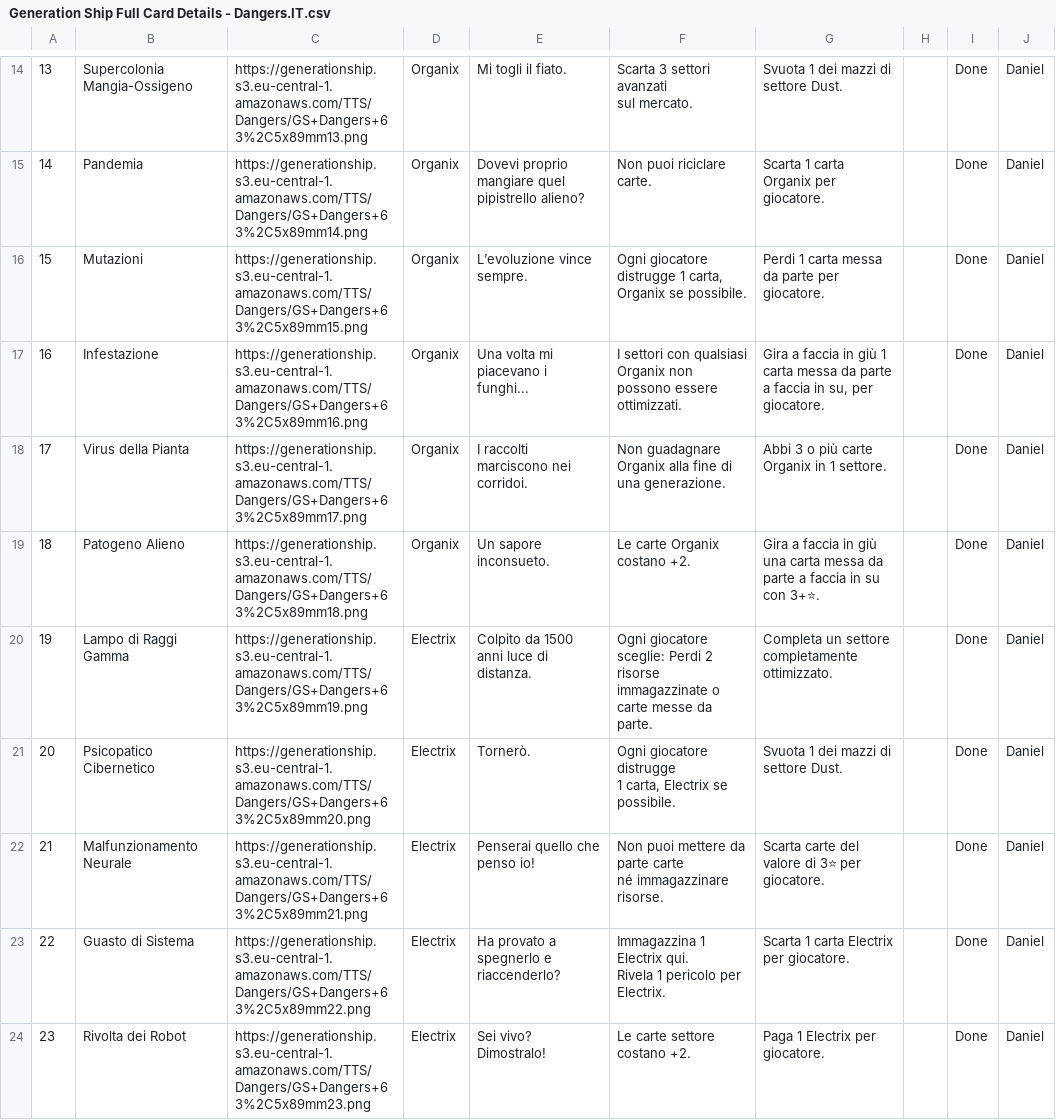
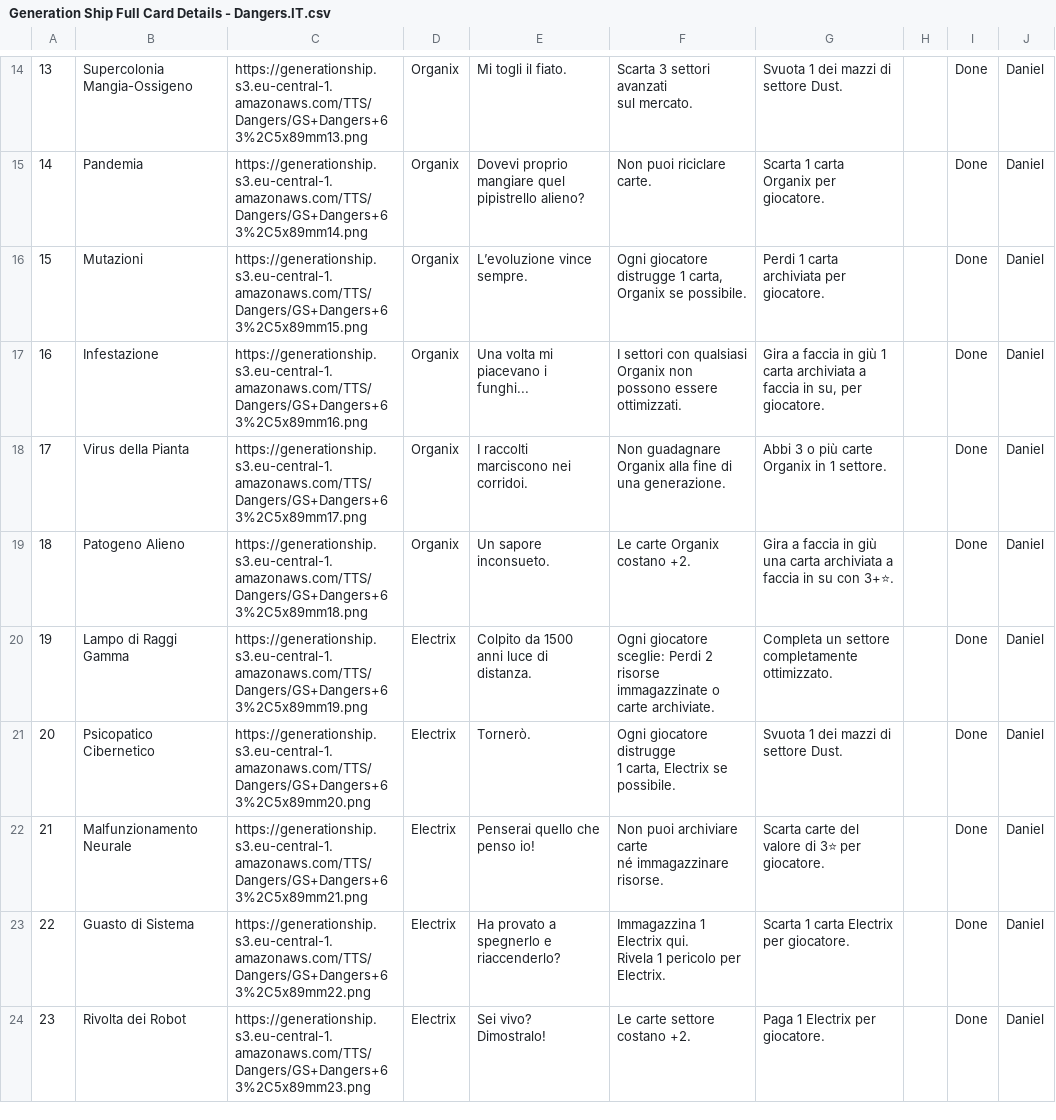
Before and after one commit to PixelPawel/generation-ship, a CSV file: Documents/HappyCapyGames/Generation Ship/digital/generation-ship/data/translations/Generation Ship Full Card Details - Dangers.IT.csv, drawn as a sheet; only a part is shown, gaps mark what is left out.

```diff
--- a/Documents/HappyCapyGames/Generation Ship/digital/generation-ship/data/translations/Generation Ship Full Card Details - Dangers.IT.csv
+++ b/Documents/HappyCapyGames/Generation Ship/digital/generation-ship/data/translations/Generation Ship Full Card Details - Dangers.IT.csv
@@ -23,13 +23,13 @@ sul mercato.","Svuota 1 dei mazzi di settore Dust.","","Done","Daniel"
 "14","Pandemia","https://generationship.s3.eu-central-1.amazonaws.com/TTS/Dangers/GS+Dangers+63%2C5x89mm14.png","Organix","Dovevi proprio mangiare quel pipistrello alieno?","Non puoi riciclare carte.","Scarta 1 carta Organix per giocatore.","","Done","Daniel"
-"15","Mutazioni","https://generationship.s3.eu-central-1.amazonaws.com/TTS/Dangers/GS+Dangers+63%2C5x89mm15.png","Organix","L’evoluzione vince sempre.","Ogni giocatore distrugge 1 carta, Organix se possibile.","Perdi 1 carta messa da parte per giocatore.","","Done","Daniel"
-"16","Infestazione","https://generationship.s3.eu-central-1.amazonaws.com/TTS/Dangers/GS+Dangers+63%2C5x89mm16.png","Organix","Una volta mi piacevano i funghi...","I settori con qualsiasi Organix non possono essere ottimizzati.","Gira a faccia in giù 1 carta messa da parte a faccia in su, per giocatore.","","Done","Daniel"
+"15","Mutazioni","https://generationship.s3.eu-central-1.amazonaws.com/TTS/Dangers/GS+Dangers+63%2C5x89mm15.png","Organix","L’evoluzione vince sempre.","Ogni giocatore distrugge 1 carta, Organix se possibile.","Perdi 1 carta archiviata per giocatore.","","Done","Daniel"
+"16","Infestazione","https://generationship.s3.eu-central-1.amazonaws.com/TTS/Dangers/GS+Dangers+63%2C5x89mm16.png","Organix","Una volta mi piacevano i funghi...","I settori con qualsiasi Organix non possono essere ottimizzati.","Gira a faccia in giù 1 carta archiviata a faccia in su, per giocatore.","","Done","Daniel"
 "17","Virus della Pianta","https://generationship.s3.eu-central-1.amazonaws.com/TTS/Dangers/GS+Dangers+63%2C5x89mm17.png","Organix","I raccolti marciscono nei corridoi.","Non guadagnare Organix alla fine di una generazione.
 ","Abbi 3 o più carte Organix in 1 settore.","","Done","Daniel"
-"18","Patogeno Alieno","https://generationship.s3.eu-central-1.amazonaws.com/TTS/Dangers/GS+Dangers+63%2C5x89mm18.png","Organix","Un sapore inconsueto.","Le carte Organix costano +2.","Gira a faccia in giù una carta messa da parte a faccia in su con 3+⭐.","","Done","Daniel"
-"19","Lampo di Raggi Gamma","https://generationship.s3.eu-central-1.amazonaws.com/TTS/Dangers/GS+Dangers+63%2C5x89mm19.png","Electrix","Colpito da 1500 anni luce di distanza.","Ogni giocatore sceglie: Perdi 2
-risorse immagazzinate o carte messe da parte.","Completa un settore completamente ottimizzato.","","Done","Daniel"
+"18","Patogeno Alieno","https://generationship.s3.eu-central-1.amazonaws.com/TTS/Dangers/GS+Dangers+63%2C5x89mm18.png","Organix","Un sapore inconsueto.","Le carte Organix costano +2.","Gira a faccia in giù una carta archiviata a faccia in su con 3+⭐.","","Done","Daniel"
+"19","Lampo di Raggi Gamma","https://generationship.s3.eu-central-1.amazonaws.com/TTS/Dangers/GS+Dangers+63%2C5x89mm19.png","Electrix","Colpito da 1500 anni luce di distanza.","Ogni giocatore sceglie: Perdi 2
+risorse immagazzinate o carte archiviate.","Completa un settore completamente ottimizzato.","","Done","Daniel"
 "20","Psicopatico Cibernetico","https://generationship.s3.eu-central-1.amazonaws.com/TTS/Dangers/GS+Dangers+63%2C5x89mm20.png","Electrix","Tornerò.","Ogni giocatore distrugge
 1 carta, Electrix se possibile.","Svuota 1 dei mazzi di settore Dust.","","Done","Daniel"
-"21","Malfunzionamento Neurale","https://generationship.s3.eu-central-1.amazonaws.com/TTS/Dangers/GS+Dangers+63%2C5x89mm21.png","Electrix","Penserai quello che penso io!","Non puoi mettere da parte carte
-né immagazzinare risorse.","Scarta carte del valore di 3⭐ per giocatore.","","Done","Daniel"
+"21","Malfunzionamento Neurale","https://generationship.s3.eu-central-1.amazonaws.com/TTS/Dangers/GS+Dangers+63%2C5x89mm21.png","Electrix","Penserai quello che penso io!","Non puoi archiviare carte
+né immagazzinare risorse.","Scarta carte del valore di 3⭐ per giocatore.","","Done","Daniel"
 "22","Guasto di Sistema","https://generationship.s3.eu-central-1.amazonaws.com/TTS/Dangers/GS+Dangers+63%2C5x89mm22.png","Electrix","Ha provato a spegnerlo e riaccenderlo?","Immagazzina 1 Electrix qui.
```
Also changed, not shown: Documents/HappyCapyGames/Generation Ship/digital/generation-ship/data/UI Strings.csv, Documents/HappyCapyGames/Generation Ship/digital/generation-ship/data/translations/Generation Ship Full Card Details - Advanced Sectors.DE.csv, 26 other files.
